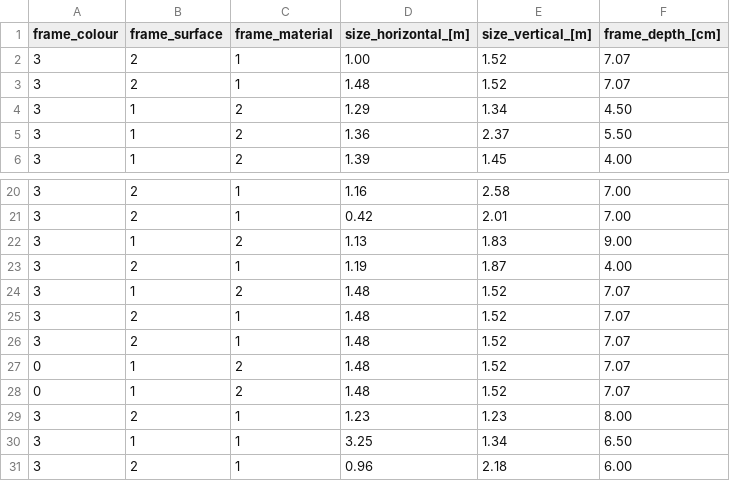
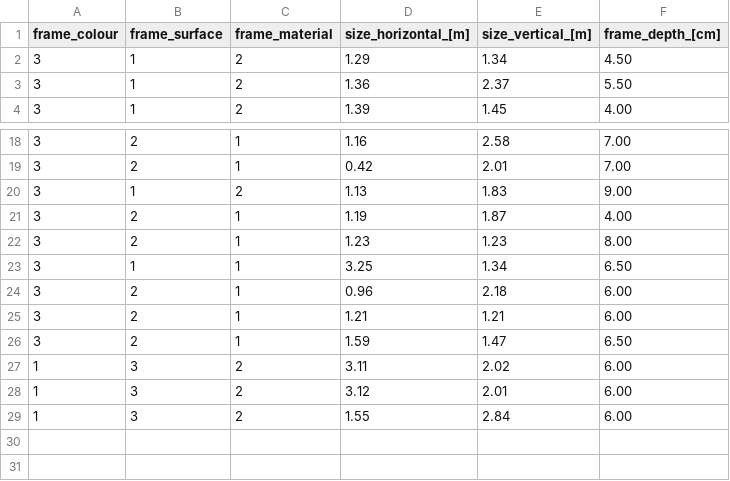
Before and after one commit to TechLabs-Berlin/ws24-reuse-record, a CSV file: DS/Cleaned_Data.csv, drawn as a sheet; only a part is shown, gaps mark what is left out; the shorter side is filled out with more unchanged rows.

```diff
--- a/DS/Cleaned_Data.csv
+++ b/DS/Cleaned_Data.csv
@@ -1,4 +1,2 @@
 frame_colour,frame_surface,frame_material,size_horizontal_[m],size_vertical_[m],frame_depth_[cm]
-3,2,1,1.00,1.52,7.07
-3,2,1,1.48,1.52,7.07
 3,1,2,1.29,1.34,4.50
@@ -23,7 +21,2 @@ frame_colour,frame_surface,frame_material,size_horizontal_[m],size_vertical_[m],
 3,2,1,1.19,1.87,4.00
-3,1,2,1.48,1.52,7.07
-3,2,1,1.48,1.52,7.07
-3,2,1,1.48,1.52,7.07
-0,1,2,1.48,1.52,7.07
-0,1,2,1.48,1.52,7.07
 3,2,1,1.23,1.23,8.00
```
Also changed, not shown: 14 other files.
